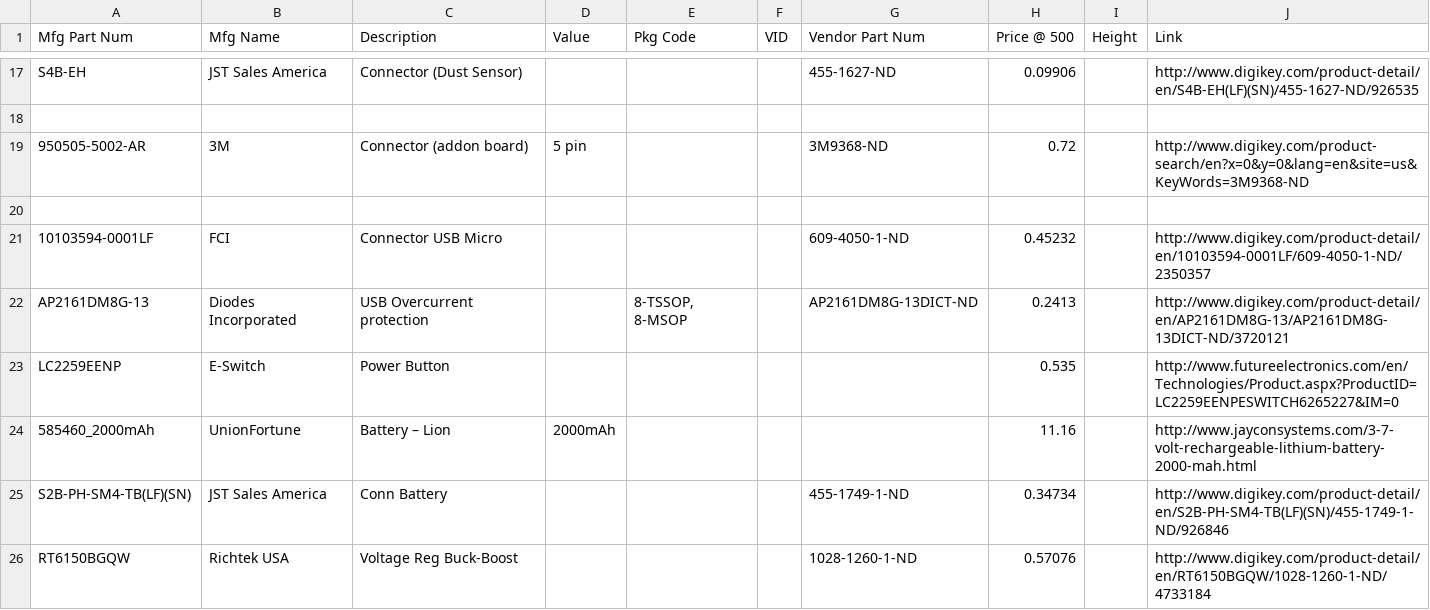
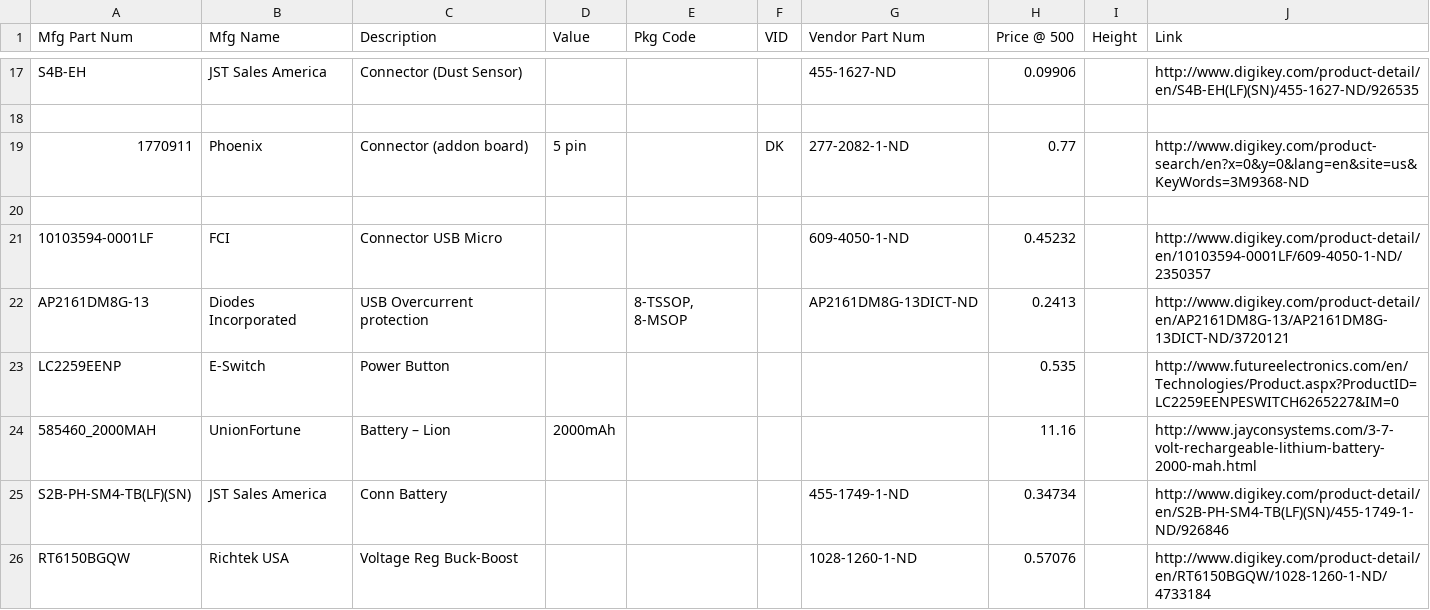
Before and after one commit to vitiral/Airbeam, a CSV file: BOM/Airbeam-PARTSDB.csv, drawn as a sheet; only a part is shown, gaps mark what is left out.

```diff
--- a/BOM/Airbeam-PARTSDB.csv
+++ b/BOM/Airbeam-PARTSDB.csv
@@ -18,3 +18,3 @@ S4B-EH	JST Sales America	Connector (Dust Sensor)				455-1627-ND	0.09906		http://
 									
-950505-5002-AR	3M	Connector (addon board)	5 pin			3M9368-ND	0.72		http://www.digikey.com/product-search/en?x=0&y=0&lang=en&site=us&KeyWords=3M9368-ND
+1770911	Phoenix	Connector (addon board)	5 pin		DK	277-2082-1-ND 	0.77		http://www.digikey.com/product-search/en?x=0&y=0&lang=en&site=us&KeyWords=3M9368-ND
 									
@@ -23,3 +23,3 @@ AP2161DM8G-13	Diodes Incorporated	USB Overcurrent protection		8-TSSOP, 8-MSOP		A
 LC2259EENP	E-Switch	Power Button					0.535		http://www.futureelectronics.com/en/Technologies/Product.aspx?ProductID=LC2259EENPESWITCH6265227&IM=0
-585460_2000mAh	UnionFortune	Battery – Lion	2000mAh				11.16		http://www.jayconsystems.com/3-7-volt-rechargeable-lithium-battery-2000-mah.html
+585460_2000MAH	UnionFortune	Battery – Lion	2000mAh				11.16		http://www.jayconsystems.com/3-7-volt-rechargeable-lithium-battery-2000-mah.html
 S2B-PH-SM4-TB(LF)(SN)	JST Sales America	Conn Battery				455-1749-1-ND	0.34734		http://www.digikey.com/product-detail/en/S2B-PH-SM4-TB(LF)(SN)/455-1749-1-ND/926846
```
Also changed, not shown: BOM/Airbeamv0_01_BOM.csv, 5 other files.
